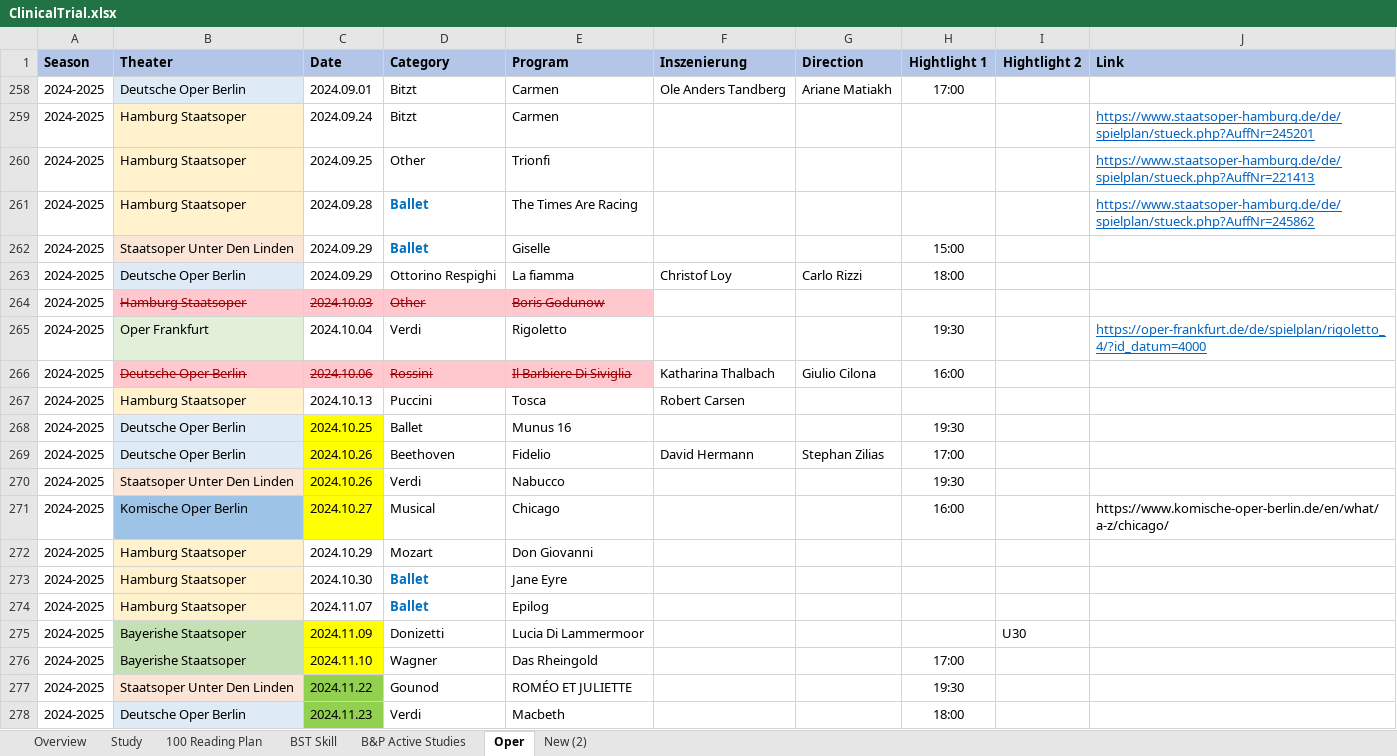
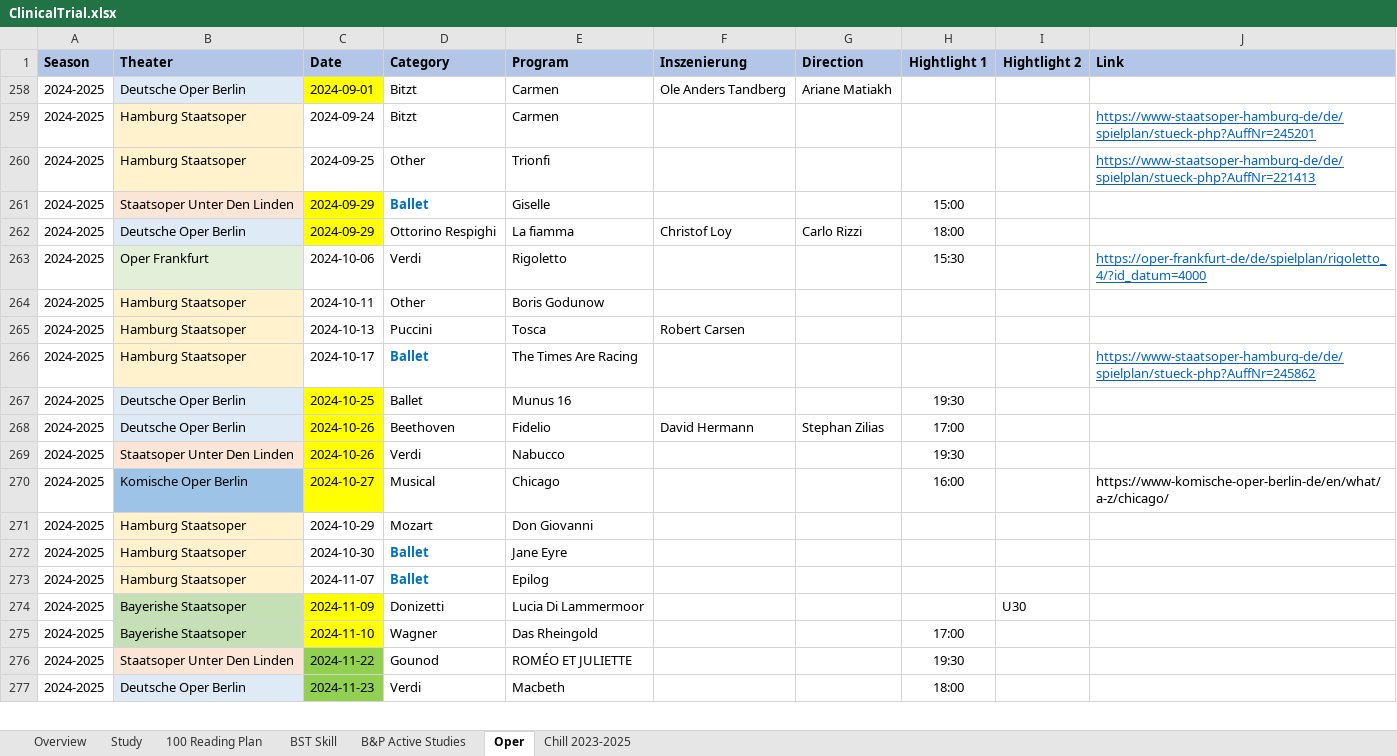
Before and after one commit to Zehuibai/Zehuibai.github.io, an Excel workbook: 01_ClinicalTrials/ClinicalTrial.xlsx, sheet Oper, drawn as a sheet; only a part is shown; values as stored, in another font and other column widths than the file's, no borders; charts and pictures not drawn; removed rows and columns are numbered as before the commit, all else as after; the diff covers the shown part only; the diff names each change by its address in the sheet, - before the commit and + after, or states it on an @@ line.

```diff
--- a/01_ClinicalTrials/ClinicalTrial.xlsx (sheet Oper)
+++ b/01_ClinicalTrials/ClinicalTrial.xlsx (sheet Oper)
-sheet tab: New (2)
+sheet tab: Chill 2023-2025
-C258 (Date): 2024.09.01
+C258 (Date): 2024-09-01
-C258 fill: none
+C258 fill: #FFFF00
-H258 (Hightlight 1): 17:00
+H258 (Hightlight 1): (empty)
-C259 (Date): 2024.09.24
+C259 (Date): 2024-09-24
-J259 (Link): https://www.staatsoper-hamburg.de/de/spielplan/stueck.php?AuffNr=245201
+J259 (Link): https://www-staatsoper-hamburg-de/de/spielplan/stueck-php?AuffNr=245201
-C260 (Date): 2024.09.25
+C260 (Date): 2024-09-25
-J260 (Link): https://www.staatsoper-hamburg.de/de/spielplan/stueck.php?AuffNr=221413
+J260 (Link): https://www-staatsoper-hamburg-de/de/spielplan/stueck-php?AuffNr=221413
-row 261: 2024-2025 | Hamburg Staatsoper | 2024.09.28 | Ballet | The Times Are Racing |  |  |  |  | https://www.staatsoper-hamburg.de/de/spielplan/stueck.php?AuffNr=245862
-C261:C262 (Date): 2024.09.29
+C261:C262 (Date): 2024-09-29
-C261:C262 fill: none
+C261:C262 fill: #FFFF00
+row 263: 2024-2025 | Oper Frankfurt | 2024-10-06 | Verdi | Rigoletto |  |  | 15:30 |  | https://oper-frankfurt-de/de/spielplan/rigoletto_4/?id_datum=4000
@@ B264:E264 strikethrough: on → off, text colour: #9C0006 → black @@
-B264 fill: #FFC7CE
+B264 fill: #FFF2CC
-C264 (Date): 2024.10.03
+C264 (Date): 2024-10-11
-C264:E264 fill: #FFC7CE
+C264:E264 fill: none
-row 265: 2024-2025 | Oper Frankfurt | 2024.10.04 | Verdi | Rigoletto |  |  | 19:30 |  | https://oper-frankfurt.de/de/spielplan/rigoletto_4/?id_datum=4000
-row 266: 2024-2025 | Deutsche Oper Berlin | 2024.10.06 | Rossini | Il Barbiere Di Siviglia | Katharina Thalbach | Giulio Cilona | 16:00
-C265 (Date): 2024.10.13
+C265 (Date): 2024-10-13
+row 266: 2024-2025 | Hamburg Staatsoper | 2024-10-17 | Ballet | The Times Are Racing |  |  |  |  | https://www-staatsoper-hamburg-de/de/spielplan/stueck-php?AuffNr=245862
-C267 (Date): 2024.10.25
+C267 (Date): 2024-10-25
-C268:C269 (Date): 2024.10.26
+C268:C269 (Date): 2024-10-26
-C270 (Date): 2024.10.27
+C270 (Date): 2024-10-27
-J270 (Link): https://www.komische-oper-berlin.de/en/what/a-z/chicago/
+J270 (Link): https://www-komische-oper-berlin-de/en/what/a-z/chicago/
-C271 (Date): 2024.10.29
+C271 (Date): 2024-10-29
-C272 (Date): 2024.10.30
+C272 (Date): 2024-10-30
-C273 (Date): 2024.11.07
+C273 (Date): 2024-11-07
-C274 (Date): 2024.11.09
+C274 (Date): 2024-11-09
-C275 (Date): 2024.11.10
+C275 (Date): 2024-11-10
-C276 (Date): 2024.11.22
+C276 (Date): 2024-11-22
-C277 (Date): 2024.11.23
+C277 (Date): 2024-11-23
```
Also changed, not shown: 2 added rows, 3 removed rows, 65 edited cells and cell formats elsewhere in this sheet, sheet Chill 2023-2025, sheet 100 Reading Plan, hidden cells, charts or pictures.
